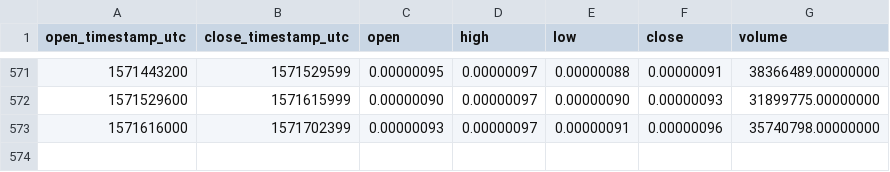
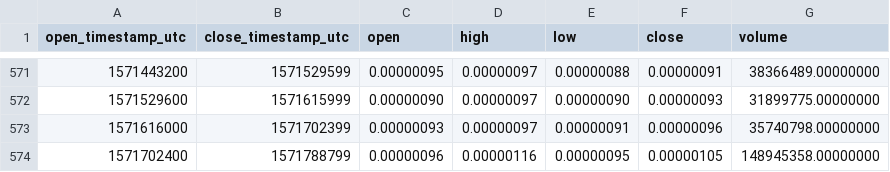
Before and after one commit to cryptobigbro/binance-WPRBTC, a CSV file: binance-WPRBTC-1d.csv, drawn as a sheet; only a part is shown, gaps mark what is left out; the diff names each change by its address in the sheet, - before the commit and + after, or states it on an @@ line.

Commit message:
Update OHLCV data.

```diff
--- a/binance-WPRBTC-1d.csv
+++ b/binance-WPRBTC-1d.csv
+row 574: 1571702400 | 1571788799 | 0.00000096 | 0.00000116 | 0.00000095 | 0.00000105 | 148945358.00000000
```
Also changed, not shown: 1 other file.
